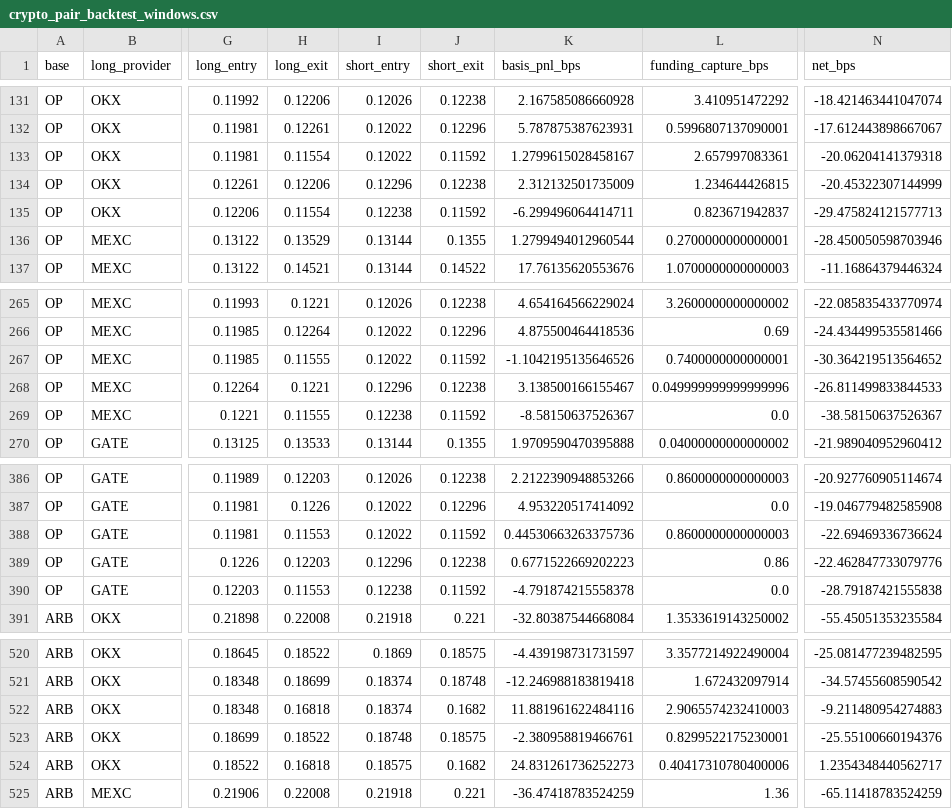
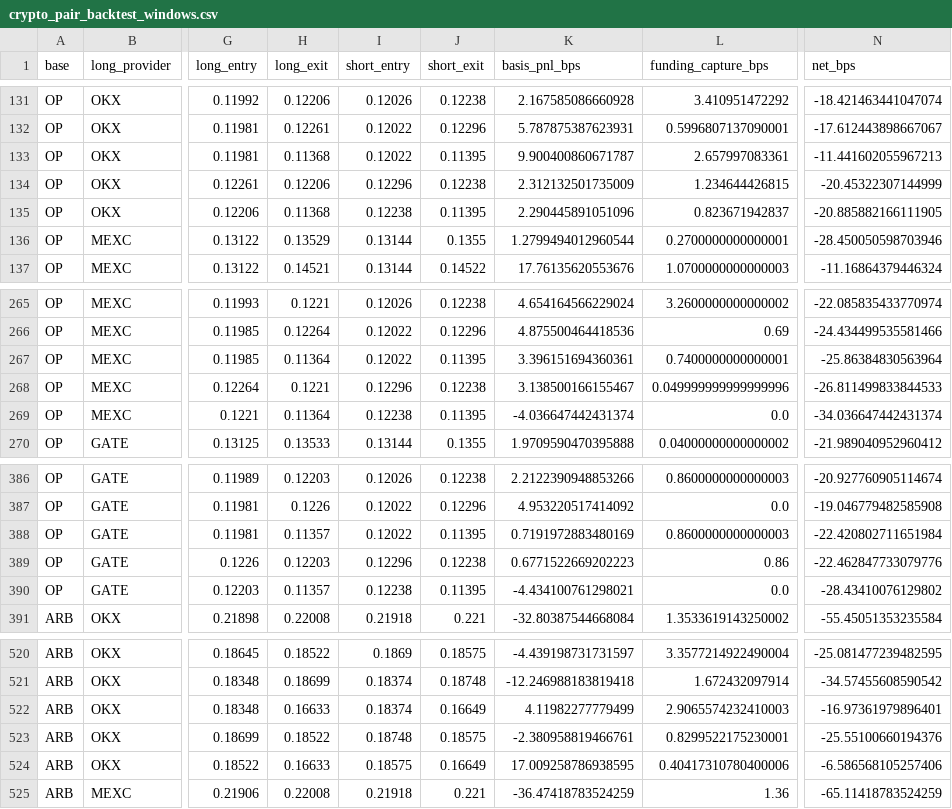
Before and after one commit to actforfoto-rgb/ETRN, a CSV file: NORM_LAB/ARBITRAGE_RADAR/results/crypto_pair_backtest_windows.csv, drawn as a sheet; only a part is shown, gaps mark what is left out; the diff covers the shown part only; the diff names each change by its address in the sheet, - before the commit and + after, or states it on an @@ line.

```diff
--- a/NORM_LAB/ARBITRAGE_RADAR/results/crypto_pair_backtest_windows.csv
+++ b/NORM_LAB/ARBITRAGE_RADAR/results/crypto_pair_backtest_windows.csv
-H133 (long_exit): 0.11554
+H133 (long_exit): 0.11368
-J133 (short_exit): 0.11592
+J133 (short_exit): 0.11395
-K133 (basis_pnl_bps): 1.2799615028458167
+K133 (basis_pnl_bps): 9.900400860671787
-N133 (net_bps): -20.06204141379318
+N133 (net_bps): -11.441602055967213
-H135 (long_exit): 0.11554
+H135 (long_exit): 0.11368
-J135 (short_exit): 0.11592
+J135 (short_exit): 0.11395
-K135 (basis_pnl_bps): -6.299496064414711
+K135 (basis_pnl_bps): 2.290445891051096
-N135 (net_bps): -29.475824121577713
+N135 (net_bps): -20.885882166111905
-H267 (long_exit): 0.11555
+H267 (long_exit): 0.11364
-J267 (short_exit): 0.11592
+J267 (short_exit): 0.11395
-K267 (basis_pnl_bps): -1.1042195135646526
+K267 (basis_pnl_bps): 3.396151694360361
-N267 (net_bps): -30.364219513564652
+N267 (net_bps): -25.86384830563964
-H269 (long_exit): 0.11555
+H269 (long_exit): 0.11364
-J269 (short_exit): 0.11592
+J269 (short_exit): 0.11395
-K269 (basis_pnl_bps): -8.58150637526367
+K269 (basis_pnl_bps): -4.036647442431374
-N269 (net_bps): -38.58150637526367
+N269 (net_bps): -34.036647442431374
-H388 (long_exit): 0.11553
+H388 (long_exit): 0.11357
-J388 (short_exit): 0.11592
+J388 (short_exit): 0.11395
-K388 (basis_pnl_bps): 0.44530663263375736
+K388 (basis_pnl_bps): 0.7191972883480169
-N388 (net_bps): -22.69469336736624
+N388 (net_bps): -22.420802711651984
-H390 (long_exit): 0.11553
+H390 (long_exit): 0.11357
-J390 (short_exit): 0.11592
+J390 (short_exit): 0.11395
-K390 (basis_pnl_bps): -4.791874215558378
+K390 (basis_pnl_bps): -4.434100761298021
-N390 (net_bps): -28.79187421555838
+N390 (net_bps): -28.43410076129802
-H522 (long_exit): 0.16818
+H522 (long_exit): 0.16633
-J522 (short_exit): 0.1682
+J522 (short_exit): 0.16649
-K522 (basis_pnl_bps): 11.881961622484116
+K522 (basis_pnl_bps): 4.11982277779499
-N522 (net_bps): -9.211480954274883
+N522 (net_bps): -16.97361979896401
-H524 (long_exit): 0.16818
+H524 (long_exit): 0.16633
-J524 (short_exit): 0.1682
+J524 (short_exit): 0.16649
-K524 (basis_pnl_bps): 24.831261736252273
+K524 (basis_pnl_bps): 17.009258786938595
-N524 (net_bps): 1.2354348440562717
+N524 (net_bps): -6.586568105257406
```
Also changed, not shown: 48 edited cells elsewhere in this file, NORM_LAB/ARBITRAGE_RADAR/results/crypto_c02_cross_perp.csv, NORM_LAB/ARBITRAGE_RADAR/results/crypto_c02_cross_perp_summary.csv, 18 other files.
